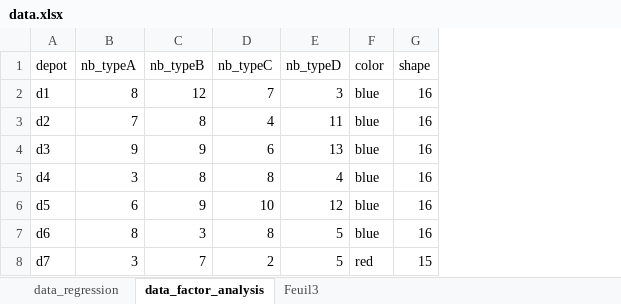
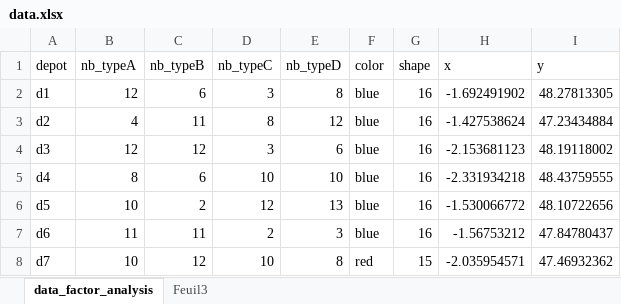
Before and after one commit to zoometh/Rdev, an Excel workbook: data/data.xlsx, sheet data_factor_analysis, drawn as a sheet; only a part is shown; values as stored, in another font and other column widths than the file's, no borders; the diff covers the shown part only; the diff names each change by its address in the sheet, - before the commit and + after, or states it on an @@ line.

```diff
--- a/data/data.xlsx (sheet data_factor_analysis)
+++ b/data/data.xlsx (sheet data_factor_analysis)
-sheet tab: data_regression
+column H (x), rows 2-8: -1.692491902 | -1.427538624 | -2.153681123 | -2.331934218 | -1.530066772 | -1.56753212 | -2.035954571
+column I (y), rows 2-8: 48.27813305 | 47.23434884 | 48.19118002 | 48.43759555 | 48.10722656 | 47.84780437 | 47.46932362
-B2 (nb_typeA): 8
+B2 (nb_typeA): 12
-C2 (nb_typeB): 12
+C2 (nb_typeB): 6
-D2 (nb_typeC): 7
+D2 (nb_typeC): 3
-E2 (nb_typeD): 3
+E2 (nb_typeD): 8
-B3 (nb_typeA): 7
+B3 (nb_typeA): 4
-C3 (nb_typeB): 8
+C3 (nb_typeB): 11
-D3 (nb_typeC): 4
+D3 (nb_typeC): 8
-E3 (nb_typeD): 11
+E3 (nb_typeD): 12
-B4 (nb_typeA): 9
+B4 (nb_typeA): 12
-C4 (nb_typeB): 9
+C4 (nb_typeB): 12
-D4 (nb_typeC): 6
+D4 (nb_typeC): 3
-E4 (nb_typeD): 13
+E4 (nb_typeD): 6
-B5 (nb_typeA): 3
+B5 (nb_typeA): 8
-C5 (nb_typeB): 8
+C5 (nb_typeB): 6
-D5 (nb_typeC): 8
+D5 (nb_typeC): 10
-E5 (nb_typeD): 4
+E5 (nb_typeD): 10
-B6 (nb_typeA): 6
+B6 (nb_typeA): 10
-C6 (nb_typeB): 9
+C6 (nb_typeB): 2
-D6 (nb_typeC): 10
+D6 (nb_typeC): 12
-E6 (nb_typeD): 12
+E6 (nb_typeD): 13
-B7 (nb_typeA): 8
+B7 (nb_typeA): 11
-C7 (nb_typeB): 3
+C7 (nb_typeB): 11
-D7 (nb_typeC): 8
+D7 (nb_typeC): 2
-E7 (nb_typeD): 5
+E7 (nb_typeD): 3
-B8 (nb_typeA): 3
+B8 (nb_typeA): 10
-C8 (nb_typeB): 7
+C8 (nb_typeB): 12
-D8 (nb_typeC): 2
+D8 (nb_typeC): 10
-E8 (nb_typeD): 5
+E8 (nb_typeD): 8
```
Also changed, not shown: 29 edited cells elsewhere in this sheet, 7 other files.
